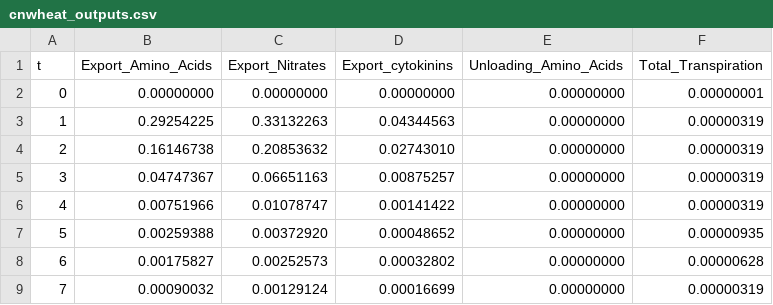
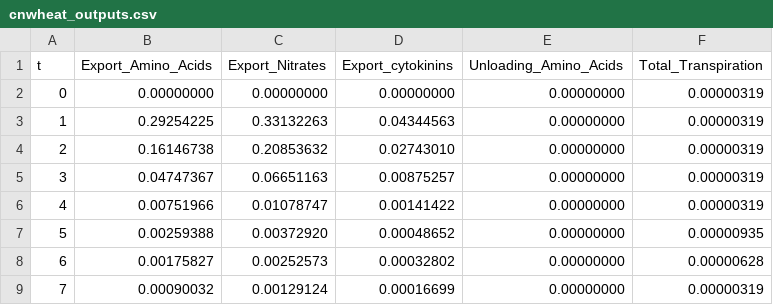
Before and after one commit to openalea/Root-CyNAPS, a CSV file: Data_enforcer/inputs/cnwheat_outputs.csv, drawn as a sheet; only a part is shown.

```diff
--- a/Data_enforcer/inputs/cnwheat_outputs.csv
+++ b/Data_enforcer/inputs/cnwheat_outputs.csv
@@ -1,3 +1,3 @@
 t;Export_Amino_Acids;Export_Nitrates;Export_cytokinins;Unloading_Amino_Acids;Total_Transpiration
-0;0.00000000;0.00000000;0.00000000;0.00000000;0.00000001
+0;0.00000000;0.00000000;0.00000000;0.00000000;0.00000319
 1;0.29254225;0.33132263;0.04344563;0.00000000;0.00000319
```
Also changed, not shown: 7 other files.
